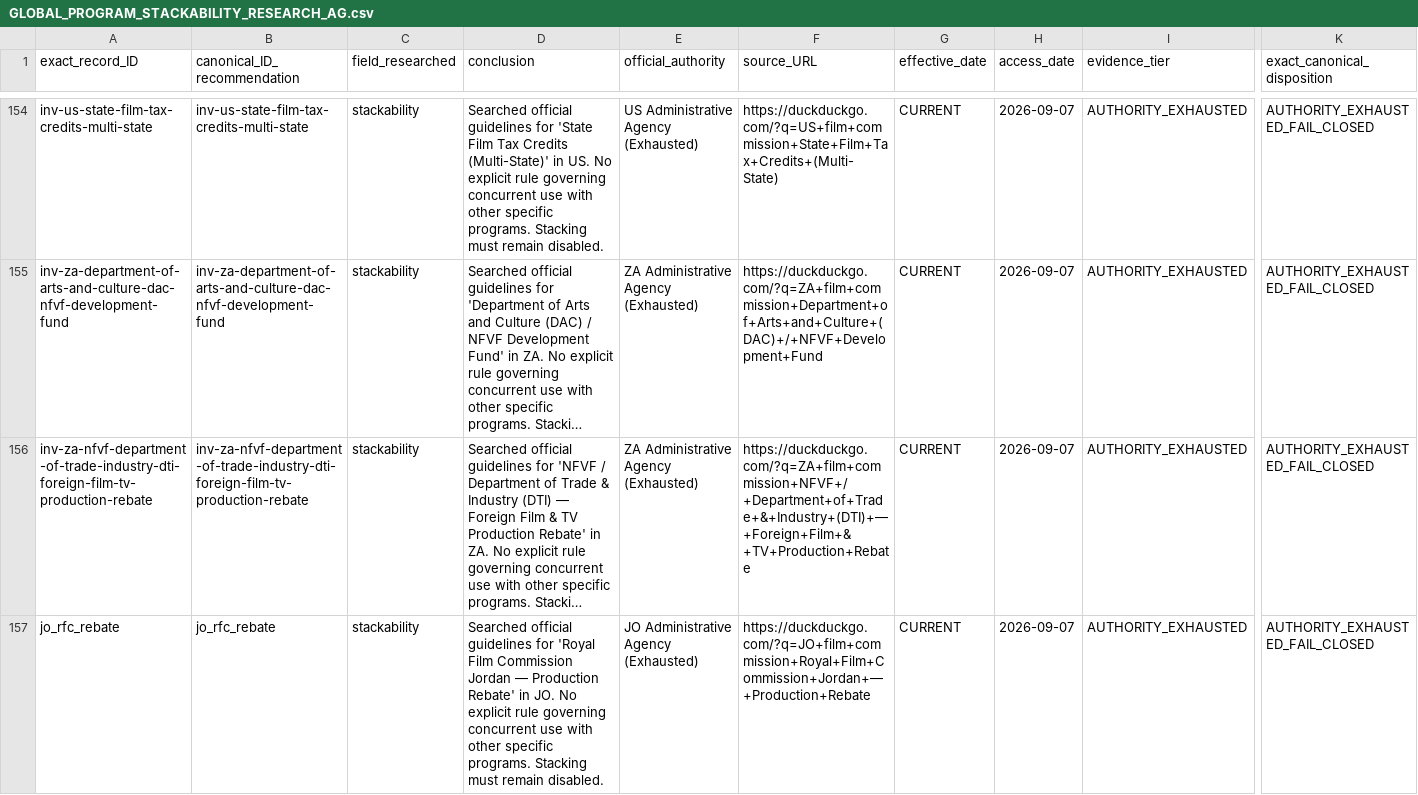
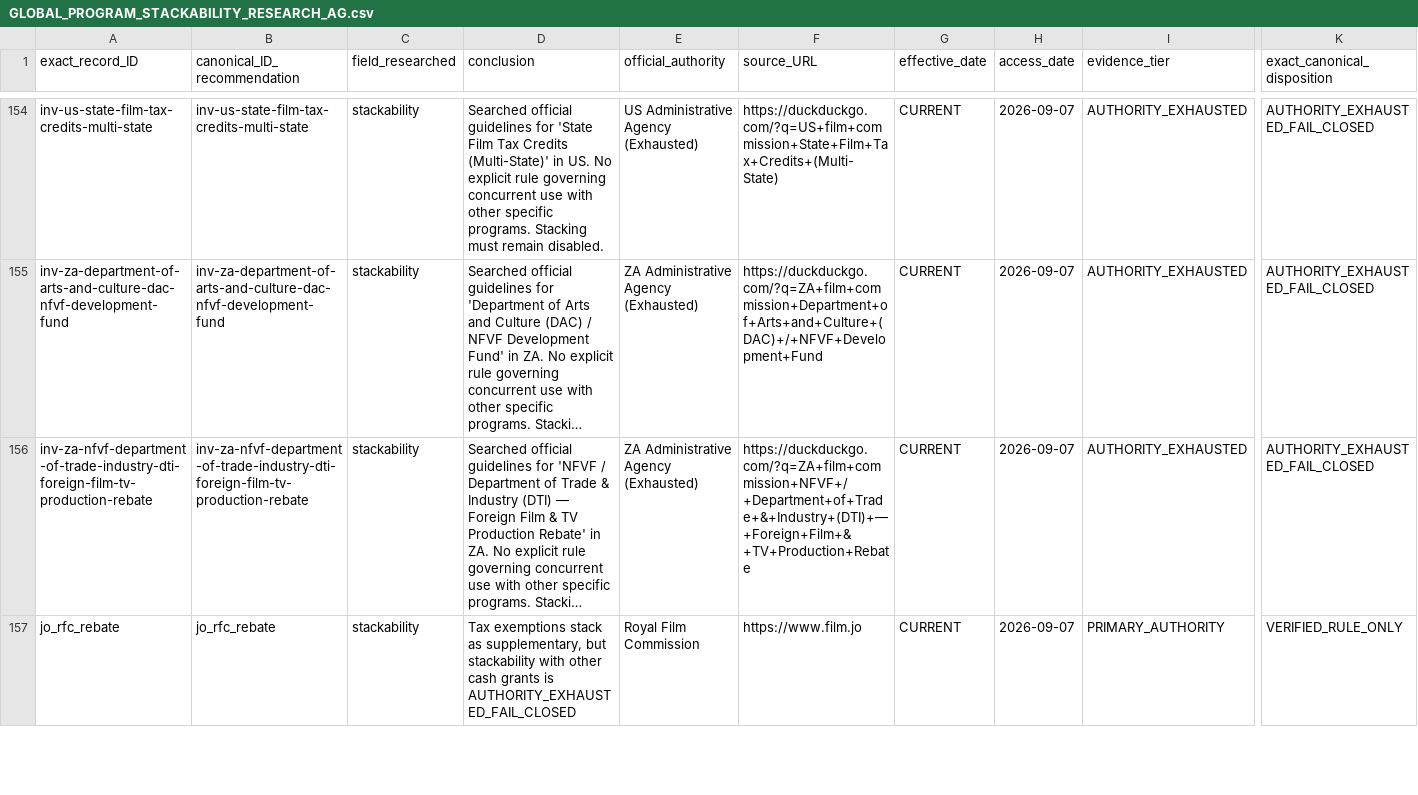
Before and after one commit to surajgohill-oss/Frametax, a CSV file: docs/validation/GLOBAL_PROGRAM_STACKABILITY_RESEARCH_AG.csv, drawn as a sheet; only a part is shown, gaps mark what is left out; long unchanged cells end in …; the diff covers the shown part only; the diff names each change by its address in the sheet, - before the commit and + after, or states it on an @@ line.

```diff
--- a/docs/validation/GLOBAL_PROGRAM_STACKABILITY_RESEARCH_AG.csv
+++ b/docs/validation/GLOBAL_PROGRAM_STACKABILITY_RESEARCH_AG.csv
-D157 (conclusion): Searched official guidelines for 'Royal Film Commission Jordan — Production Rebate' in JO. No explicit rule governing concurrent use with other specific programs. Stacking must remain disabled.
+D157 (conclusion): Tax exemptions stack as supplementary, but stackability with other cash grants is AUTHORITY_EXHAUSTED_FAIL_CLOSED
-E157 (official_authority): JO Administrative Agency (Exhausted)
+E157 (official_authority): Royal Film Commission
-F157 (source_URL): https://duckduckgo.com/?q=JO+film+commission+Royal+Film+Commission+Jordan+—+Production+Rebate
+F157 (source_URL): https://www.film.jo
-I157 (evidence_tier): AUTHORITY_EXHAUSTED
+I157 (evidence_tier): PRIMARY_AUTHORITY
-K157 (exact_canonical_disposition): AUTHORITY_EXHAUSTED_FAIL_CLOSED
+K157 (exact_canonical_disposition): VERIFIED_RULE_ONLY
```
Also changed, not shown: 14 edited cells elsewhere in this file, docs/validation/GLOBAL_PROGRAM_AUTHORITATIVE_RESEARCH_AG.csv, docs/validation/GLOBAL_PROGRAM_ELIGIBILITY_CULTURAL_RESEARCH_AG.csv, 4 other files.
